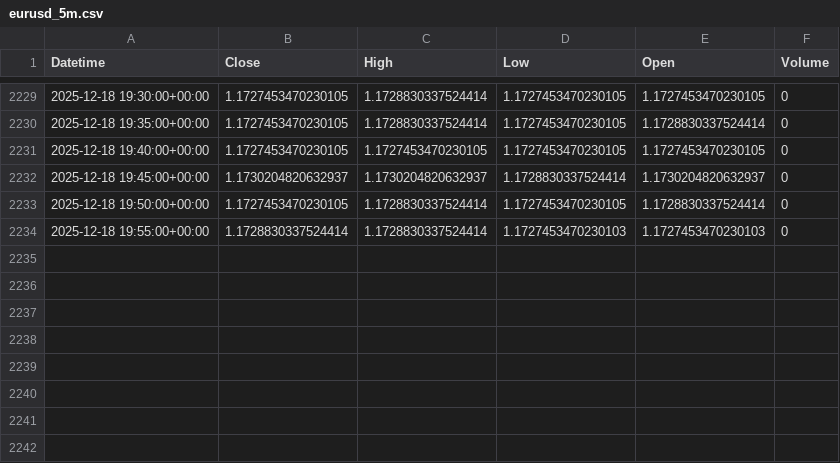
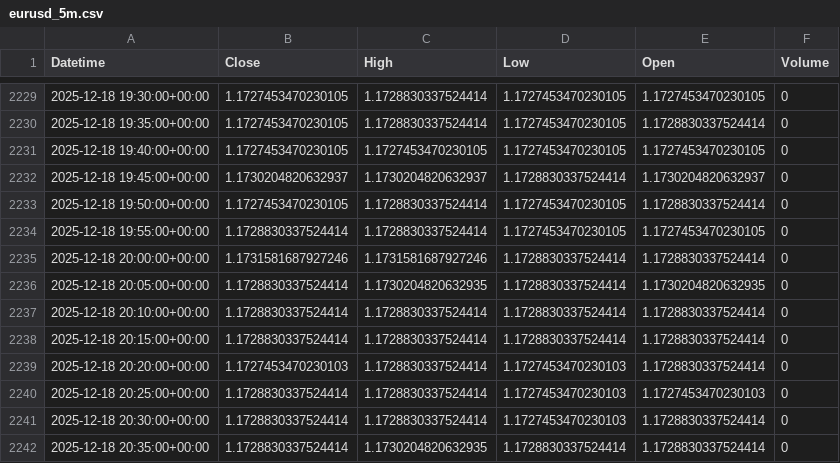
Before and after one commit to jsgaston82/IG-Trading, a CSV file: data/eurusd_5m.csv, drawn as a sheet; only a part is shown, gaps mark what is left out.

```diff
--- a/data/eurusd_5m.csv
+++ b/data/eurusd_5m.csv
@@ -2233,2 +2233,10 @@ Datetime,Close,High,Low,Open,Volume
 2025-12-18 19:50:00+00:00,1.1727453470230105,1.1728830337524414,1.1727453470230105,1.1728830337524414,0
-2025-12-18 19:55:00+00:00,1.1728830337524414,1.1728830337524414,1.1727453470230103,1.1727453470230103,0
+2025-12-18 19:55:00+00:00,1.1728830337524414,1.1728830337524414,1.1727453470230105,1.1727453470230105,0
+2025-12-18 20:00:00+00:00,1.1731581687927246,1.1731581687927246,1.1728830337524414,1.1728830337524414,0
+2025-12-18 20:05:00+00:00,1.1728830337524414,1.1730204820632935,1.1728830337524414,1.1730204820632935,0
+2025-12-18 20:10:00+00:00,1.1728830337524414,1.1728830337524414,1.1728830337524414,1.1728830337524414,0
+2025-12-18 20:15:00+00:00,1.1728830337524414,1.1728830337524414,1.1728830337524414,1.1728830337524414,0
+2025-12-18 20:20:00+00:00,1.1727453470230103,1.1728830337524414,1.1727453470230103,1.1728830337524414,0
+2025-12-18 20:25:00+00:00,1.1728830337524414,1.1728830337524414,1.1727453470230103,1.1727453470230103,0
+2025-12-18 20:30:00+00:00,1.1728830337524414,1.1728830337524414,1.1727453470230103,1.1728830337524414,0
+2025-12-18 20:35:00+00:00,1.1728830337524414,1.1730204820632935,1.1728830337524414,1.1728830337524414,0
```
